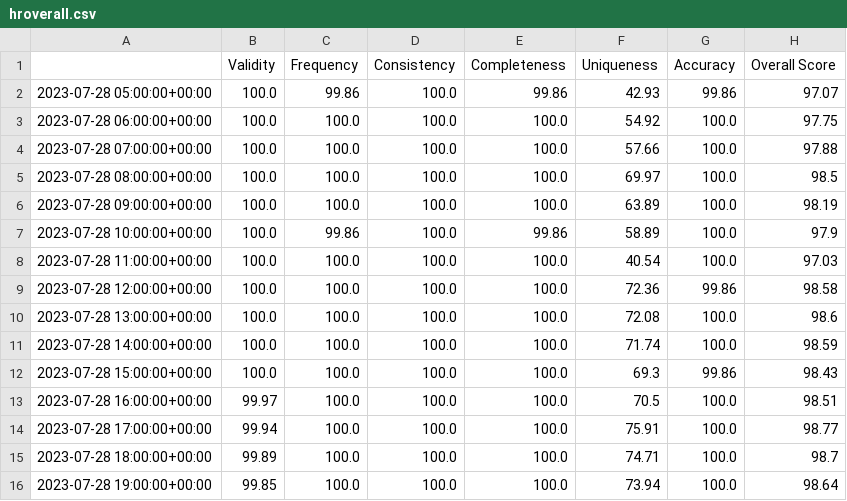
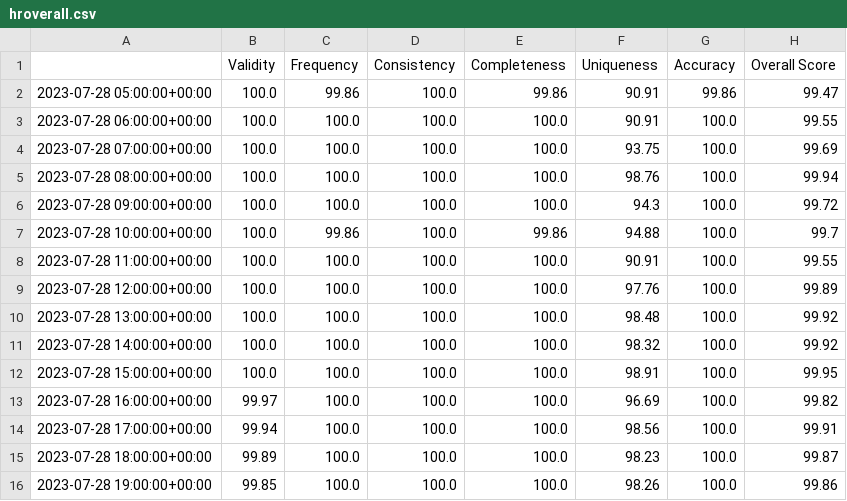
Before and after one commit to Petrolink/Data-Quality, a CSV file: Output/hroverall.csv, drawn as a sheet; only a part is shown; the diff covers the shown part only.

```diff
--- a/Output/hroverall.csv
+++ b/Output/hroverall.csv
@@ -1,16 +1,16 @@
 ,Validity,Frequency,Consistency,Completeness,Uniqueness,Accuracy,Overall Score
-2023-07-28 05:00:00+00:00,100.0,99.86,100.0,99.86,42.93,99.86,97.07
-2023-07-28 06:00:00+00:00,100.0,100.0,100.0,100.0,54.92,100.0,97.75
-2023-07-28 07:00:00+00:00,100.0,100.0,100.0,100.0,57.66,100.0,97.88
-2023-07-28 08:00:00+00:00,100.0,100.0,100.0,100.0,69.97,100.0,98.5
-2023-07-28 09:00:00+00:00,100.0,100.0,100.0,100.0,63.89,100.0,98.19
-2023-07-28 10:00:00+00:00,100.0,99.86,100.0,99.86,58.89,100.0,97.9
-2023-07-28 11:00:00+00:00,100.0,100.0,100.0,100.0,40.54,100.0,97.03
-2023-07-28 12:00:00+00:00,100.0,100.0,100.0,100.0,72.36,99.86,98.58
-2023-07-28 13:00:00+00:00,100.0,100.0,100.0,100.0,72.08,100.0,98.6
-2023-07-28 14:00:00+00:00,100.0,100.0,100.0,100.0,71.74,100.0,98.59
-2023-07-28 15:00:00+00:00,100.0,100.0,100.0,100.0,69.3,99.86,98.43
-2023-07-28 16:00:00+00:00,99.97,100.0,100.0,100.0,70.5,100.0,98.51
-2023-07-28 17:00:00+00:00,99.94,100.0,100.0,100.0,75.91,100.0,98.77
-2023-07-28 18:00:00+00:00,99.89,100.0,100.0,100.0,74.71,100.0,98.7
-2023-07-28 19:00:00+00:00,99.85,100.0,100.0,100.0,73.94,100.0,98.64
+2023-07-28 05:00:00+00:00,100.0,99.86,100.0,99.86,90.91,99.86,99.47
+2023-07-28 06:00:00+00:00,100.0,100.0,100.0,100.0,90.91,100.0,99.55
+2023-07-28 07:00:00+00:00,100.0,100.0,100.0,100.0,93.75,100.0,99.69
+2023-07-28 08:00:00+00:00,100.0,100.0,100.0,100.0,98.76,100.0,99.94
+2023-07-28 09:00:00+00:00,100.0,100.0,100.0,100.0,94.3,100.0,99.72
+2023-07-28 10:00:00+00:00,100.0,99.86,100.0,99.86,94.88,100.0,99.7
+2023-07-28 11:00:00+00:00,100.0,100.0,100.0,100.0,90.91,100.0,99.55
+2023-07-28 12:00:00+00:00,100.0,100.0,100.0,100.0,97.76,100.0,99.89
+2023-07-28 13:00:00+00:00,100.0,100.0,100.0,100.0,98.48,100.0,99.92
+2023-07-28 14:00:00+00:00,100.0,100.0,100.0,100.0,98.32,100.0,99.92
+2023-07-28 15:00:00+00:00,100.0,100.0,100.0,100.0,98.91,100.0,99.95
+2023-07-28 16:00:00+00:00,99.97,100.0,100.0,100.0,96.69,100.0,99.82
+2023-07-28 17:00:00+00:00,99.94,100.0,100.0,100.0,98.56,100.0,99.91
+2023-07-28 18:00:00+00:00,99.89,100.0,100.0,100.0,98.23,100.0,99.87
+2023-07-28 19:00:00+00:00,99.85,100.0,100.0,100.0,98.26,100.0,99.86
```
Also changed, not shown: 70 edited cells elsewhere in this file, Output/dailyoverall.csv, Output/dailyscores.csv, 9 other files.
